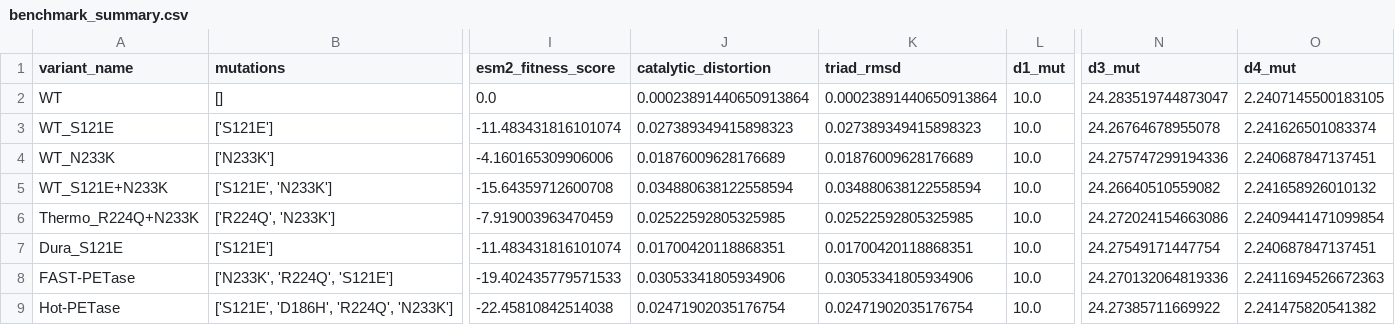
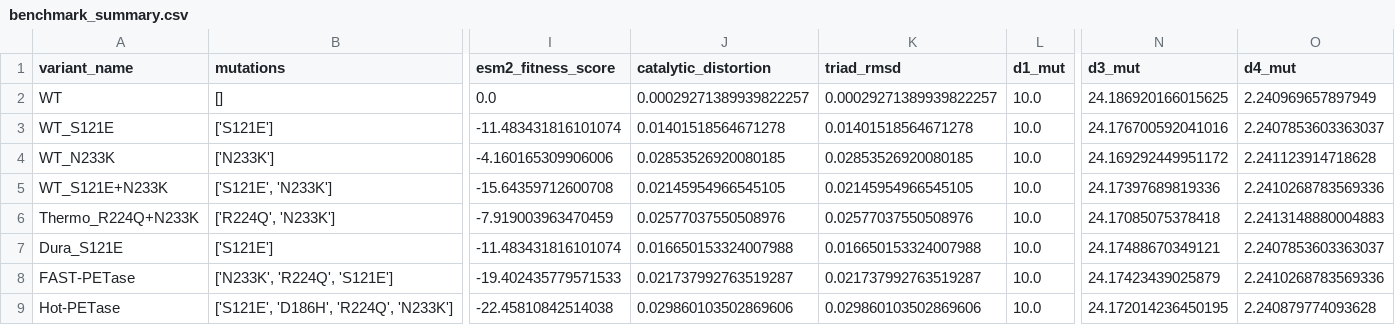
Before and after one commit to N10b1um/OptiPETase, a CSV file: results/5XJH/tables/benchmark_summary.csv, drawn as a sheet; only a part is shown, gaps mark what is left out; the diff covers the shown part only; the diff names each change by its address in the sheet, - before the commit and + after, or states it on an @@ line.

```diff
--- a/results/5XJH/tables/benchmark_summary.csv
+++ b/results/5XJH/tables/benchmark_summary.csv
-J2 (catalytic_distortion): 0.00023891440650913864
+J2 (catalytic_distortion): 0.00029271389939822257
-K2 (triad_rmsd): 0.00023891440650913864
+K2 (triad_rmsd): 0.00029271389939822257
-N2 (d3_mut): 24.283519744873047
+N2 (d3_mut): 24.186920166015625
-O2 (d4_mut): 2.2407145500183105
+O2 (d4_mut): 2.240969657897949
-J3 (catalytic_distortion): 0.027389349415898323
+J3 (catalytic_distortion): 0.01401518564671278
-K3 (triad_rmsd): 0.027389349415898323
+K3 (triad_rmsd): 0.01401518564671278
-N3 (d3_mut): 24.26764678955078
+N3 (d3_mut): 24.176700592041016
-O3 (d4_mut): 2.241626501083374
+O3 (d4_mut): 2.2407853603363037
-J4 (catalytic_distortion): 0.01876009628176689
+J4 (catalytic_distortion): 0.02853526920080185
-K4 (triad_rmsd): 0.01876009628176689
+K4 (triad_rmsd): 0.02853526920080185
-N4 (d3_mut): 24.275747299194336
+N4 (d3_mut): 24.169292449951172
-O4 (d4_mut): 2.240687847137451
+O4 (d4_mut): 2.241123914718628
-J5 (catalytic_distortion): 0.034880638122558594
+J5 (catalytic_distortion): 0.02145954966545105
-K5 (triad_rmsd): 0.034880638122558594
+K5 (triad_rmsd): 0.02145954966545105
-N5 (d3_mut): 24.26640510559082
+N5 (d3_mut): 24.17397689819336
-O5 (d4_mut): 2.241658926010132
+O5 (d4_mut): 2.2410268783569336
-J6 (catalytic_distortion): 0.02522592805325985
+J6 (catalytic_distortion): 0.02577037550508976
-K6 (triad_rmsd): 0.02522592805325985
+K6 (triad_rmsd): 0.02577037550508976
-N6 (d3_mut): 24.272024154663086
+N6 (d3_mut): 24.17085075378418
-O6 (d4_mut): 2.2409441471099854
+O6 (d4_mut): 2.2413148880004883
-J7 (catalytic_distortion): 0.01700420118868351
+J7 (catalytic_distortion): 0.016650153324007988
-K7 (triad_rmsd): 0.01700420118868351
+K7 (triad_rmsd): 0.016650153324007988
-N7 (d3_mut): 24.27549171447754
+N7 (d3_mut): 24.17488670349121
-O7 (d4_mut): 2.240687847137451
+O7 (d4_mut): 2.2407853603363037
-J8 (catalytic_distortion): 0.03053341805934906
+J8 (catalytic_distortion): 0.021737992763519287
-K8 (triad_rmsd): 0.03053341805934906
+K8 (triad_rmsd): 0.021737992763519287
-N8 (d3_mut): 24.270132064819336
+N8 (d3_mut): 24.17423439025879
-O8 (d4_mut): 2.2411694526672363
+O8 (d4_mut): 2.2410268783569336
-J9 (catalytic_distortion): 0.02471902035176754
+J9 (catalytic_distortion): 0.029860103502869606
-K9 (triad_rmsd): 0.02471902035176754
+K9 (triad_rmsd): 0.029860103502869606
-N9 (d3_mut): 24.27385711669922
+N9 (d3_mut): 24.172014236450195
-O9 (d4_mut): 2.241475820541382
+O9 (d4_mut): 2.240879774093628
```
Also changed, not shown: 12 edited cells elsewhere in this file, 11 other files.
